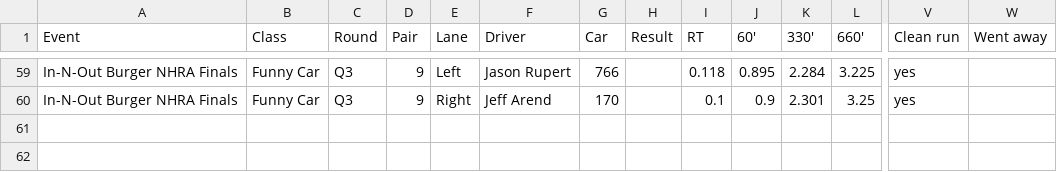
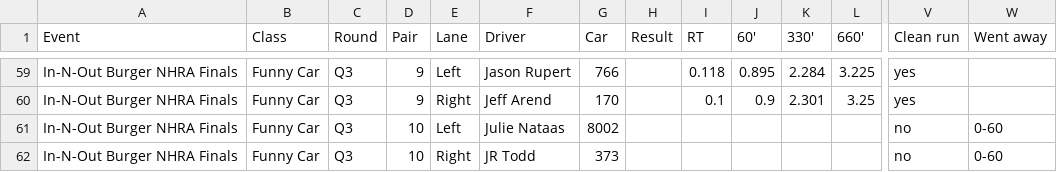
Before and after one commit to wes-buck/di-incrementals, a CSV file: events/2026-nhra-finals/funny-car/DI-Incrementals-2026-nhra-finals-funny-car.csv, drawn as a sheet; only a part is shown, gaps mark what is left out; rows hold the shown columns only; the diff names each change by its address in the sheet, - before the commit and + after, or states it on an @@ line.

Commit message:
Update: In-N-Out Burger NHRA Finals | Top Fuel Q1,Q2,Q3; Funny Car Q1,Q2,Q3; Pro Stock Q1,Q2,Q3; Pro Stock Motorcycle Q1,Q2,Q3,E1

```diff
--- a/events/2026-nhra-finals/funny-car/DI-Incrementals-2026-nhra-finals-funny-car.csv
+++ b/events/2026-nhra-finals/funny-car/DI-Incrementals-2026-nhra-finals-funny-car.csv
+row 61: In-N-Out Burger NHRA Finals | Funny Car | Q3 | 10 | Left | Julie Nataas | 8002 |  |  |  |  |  | no | 0-60
+row 62: In-N-Out Burger NHRA Finals | Funny Car | Q3 | 10 | Right | JR Todd | 373 |  |  |  |  |  | no | 0-60
```
Also changed, not shown: funny-car/DI-Incrementals-2026-nhra-finals-funny-car.csv, 13 other files.
